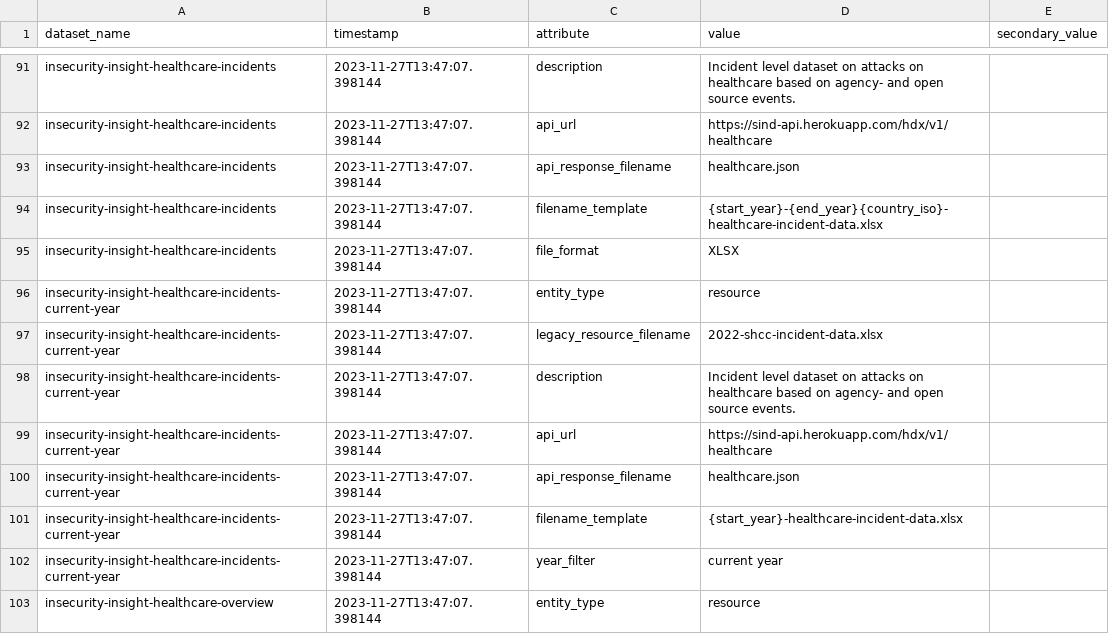
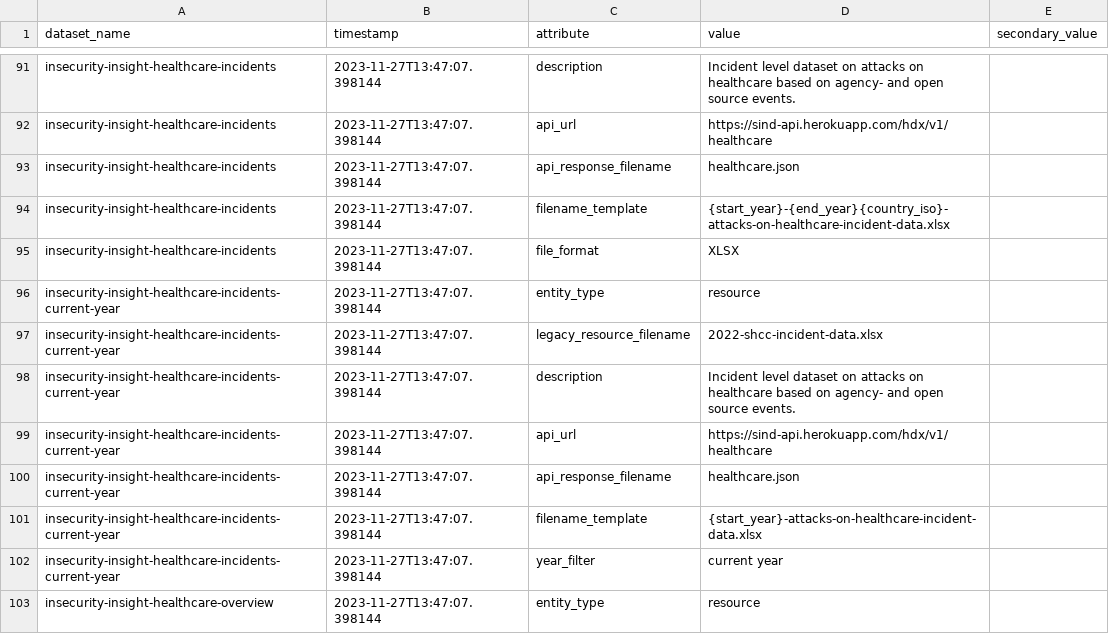
Before and after one commit to OCHA-DAP/hdx-scraper-insecurity-insight, a CSV file: src/hdx_scraper_insecurity_insight/metadata/attributes.csv, drawn as a sheet; only a part is shown, gaps mark what is left out.

```diff
--- a/src/hdx_scraper_insecurity_insight/metadata/attributes.csv
+++ b/src/hdx_scraper_insecurity_insight/metadata/attributes.csv
@@ -93,3 +93,3 @@ insecurity-insight-healthcare-incidents,2023-11-27T13:47:07.398144,api_url,"http
 insecurity-insight-healthcare-incidents,2023-11-27T13:47:07.398144,api_response_filename,"healthcare.json",
-insecurity-insight-healthcare-incidents,2023-11-27T13:47:07.398144,filename_template,"{start_year}-{end_year}{country_iso}-healthcare-incident-data.xlsx",
+insecurity-insight-healthcare-incidents,2023-11-27T13:47:07.398144,filename_template,"{start_year}-{end_year}{country_iso}-attacks-on-healthcare-incident-data.xlsx",
 insecurity-insight-healthcare-incidents,2023-11-27T13:47:07.398144,file_format,"XLSX",
@@ -100,3 +100,3 @@ insecurity-insight-healthcare-incidents-current-year,2023-11-27T13:47:07.398144,
 insecurity-insight-healthcare-incidents-current-year,2023-11-27T13:47:07.398144,api_response_filename,"healthcare.json",
-insecurity-insight-healthcare-incidents-current-year,2023-11-27T13:47:07.398144,filename_template,"{start_year}-healthcare-incident-data.xlsx",
+insecurity-insight-healthcare-incidents-current-year,2023-11-27T13:47:07.398144,filename_template,"{start_year}-attacks-on-healthcare-incident-data.xlsx",
 insecurity-insight-healthcare-incidents-current-year,2023-11-27T13:47:07.398144,year_filter,"current year",
```
Also changed, not shown: src/hdx_scraper_insecurity_insight/metadata/countries.csv, 6 other files.
